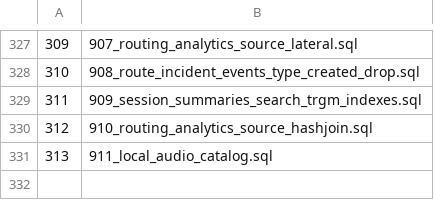
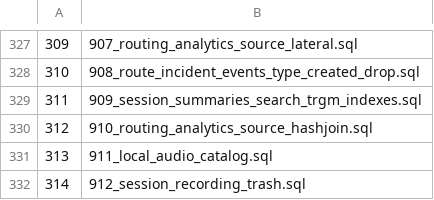
Before and after one commit to halfking/ai-native-gateway-core, a TSV file: sql/schema/installed_startup_migrations.tsv, drawn as a sheet; only a part is shown, gaps mark what is left out.

```diff
--- a/sql/schema/installed_startup_migrations.tsv
+++ b/sql/schema/installed_startup_migrations.tsv
@@ -331 +331,2 @@
 313	911_local_audio_catalog.sql
+314	912_session_recording_trash.sql
```
Also changed, not shown: 27 other files.
